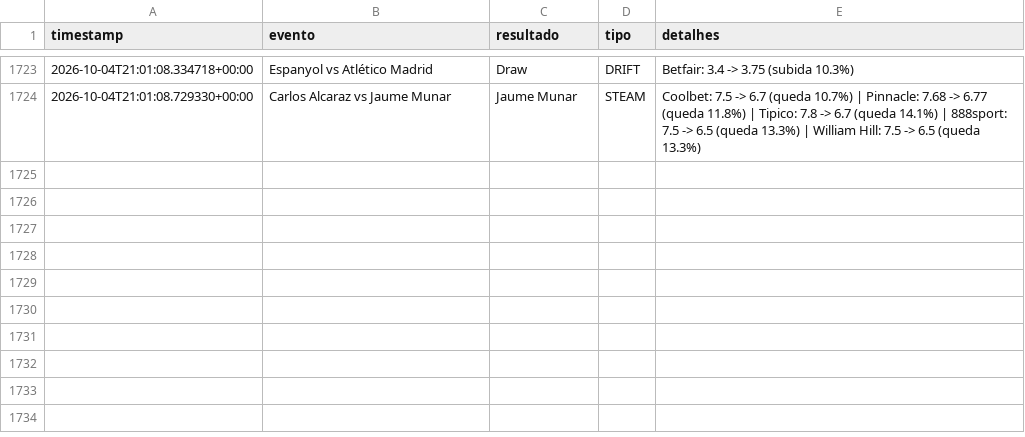
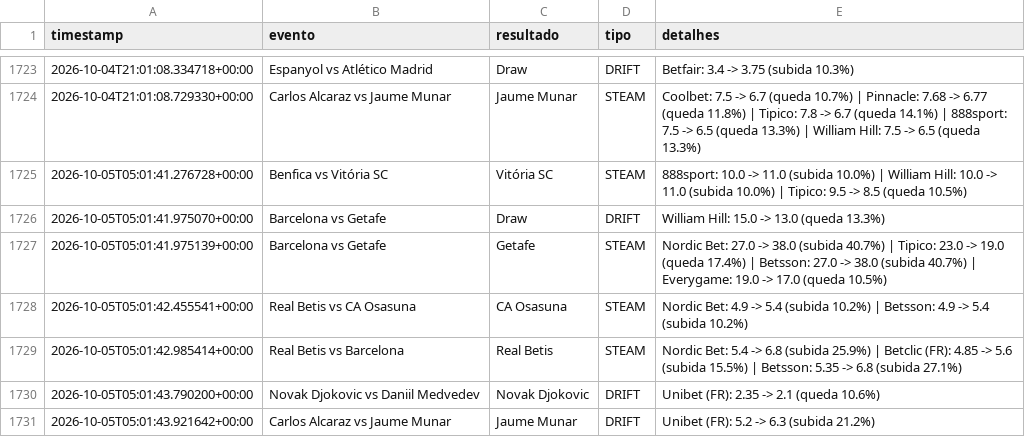
Before and after one commit to goncalomiguelpiedadesantos-spec/Agent-Odds, a CSV file: alertas_movimento.csv, drawn as a sheet; only a part is shown, gaps mark what is left out; the diff names each change by its address in the sheet, - before the commit and + after, or states it on an @@ line.

```diff
--- a/alertas_movimento.csv
+++ b/alertas_movimento.csv
+row 1725: 2026-10-05T05:01:41.276728+00:00 | Benfica vs Vitória SC | Vitória SC | STEAM | 888sport: 10.0 -> 11.0 (subida 10.0%) | William Hill: 10.0 -> 11.0 (subida 10.0%) | Tipico: 9.5 -> 8.5 (queda 10.5%)
+row 1726: 2026-10-05T05:01:41.975070+00:00 | Barcelona vs Getafe | Draw | DRIFT | William Hill: 15.0 -> 13.0 (queda 13.3%)
+row 1727: 2026-10-05T05:01:41.975139+00:00 | Barcelona vs Getafe | Getafe | STEAM | Nordic Bet: 27.0 -> 38.0 (subida 40.7%) | Tipico: 23.0 -> 19.0 (queda 17.4%) | Betsson: 27.0 -> 38.0 (subida 40.7%) | Everygame: 19.0 -> 17.0 (queda 10.5%)
+row 1728: 2026-10-05T05:01:42.455541+00:00 | Real Betis vs CA Osasuna | CA Osasuna | STEAM | Nordic Bet: 4.9 -> 5.4 (subida 10.2%) | Betsson: 4.9 -> 5.4 (subida 10.2%)
+row 1729: 2026-10-05T05:01:42.985414+00:00 | Real Betis vs Barcelona | Real Betis | STEAM | Nordic Bet: 5.4 -> 6.8 (subida 25.9%) | Betclic (FR): 4.85 -> 5.6 (subida 15.5%) | Betsson: 5.35 -> 6.8 (subida 27.1%)
+row 1730: 2026-10-05T05:01:43.790200+00:00 | Novak Djokovic vs Daniil Medvedev | Novak Djokovic | DRIFT | Unibet (FR): 2.35 -> 2.1 (queda 10.6%)
+row 1731: 2026-10-05T05:01:43.921642+00:00 | Carlos Alcaraz vs Jaume Munar | Jaume Munar | DRIFT | Unibet (FR): 5.2 -> 6.3 (subida 21.2%)
```
Also changed, not shown: 1 other file.
